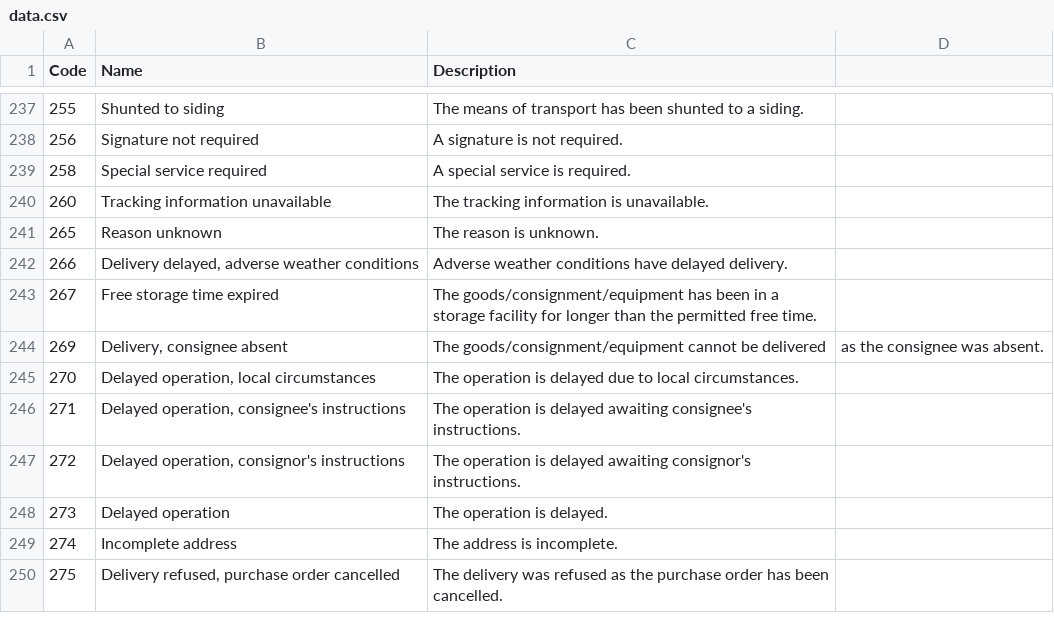
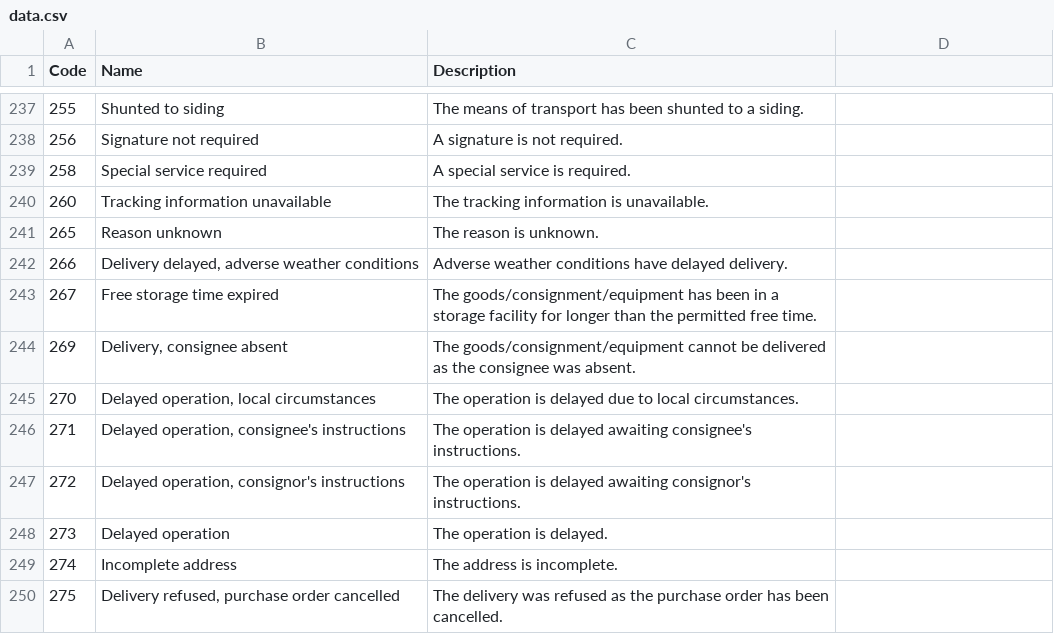
Before and after one commit to CIFConsulting/unece-recommendation-24, a CSV file: data/data.csv, drawn as a sheet; only a part is shown, gaps mark what is left out.

Commit message:
Update data.csv

```diff
--- a/data/data.csv
+++ b/data/data.csv
@@ -243,3 +243,3 @@ Code,Name,Description
 267,"Free storage time expired",The goods/consignment/equipment has been in a storage facility for longer than the permitted free time.
-269,"Delivery, consignee absent",The goods/consignment/equipment cannot be delivered, as the consignee was absent.
+269,"Delivery, consignee absent",The goods/consignment/equipment cannot be delivered as the consignee was absent.
 270,"Delayed operation, local circumstances",The operation is delayed due to local circumstances.
```
